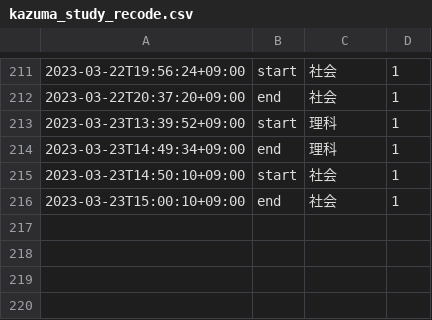
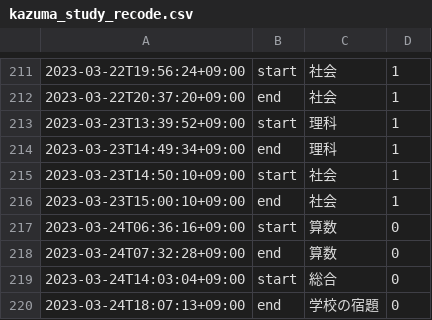
Before and after one commit to mustangsally1973/mustangasally1973.github.io, a CSV file: data/kazuma_study_recode.csv, drawn as a sheet; only a part is shown, gaps mark what is left out.

Commit message:
update data

```diff
--- a/data/kazuma_study_recode.csv
+++ b/data/kazuma_study_recode.csv
@@ -216 +216,5 @@
 2023-03-23T15:00:10+09:00,end,社会,1
+2023-03-24T06:36:16+09:00,start,算数,0
+2023-03-24T07:32:28+09:00,end,算数,0
+2023-03-24T14:03:04+09:00,start,総合,0
+2023-03-24T18:07:13+09:00,end,学校の宿題,0
```
